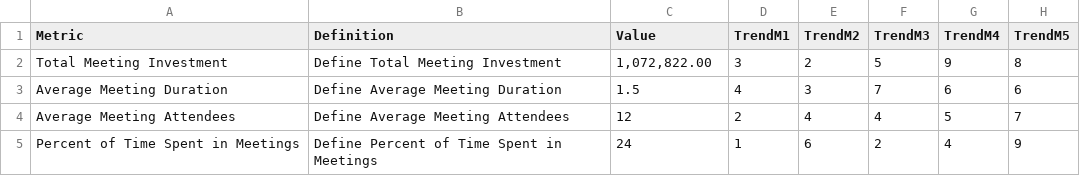
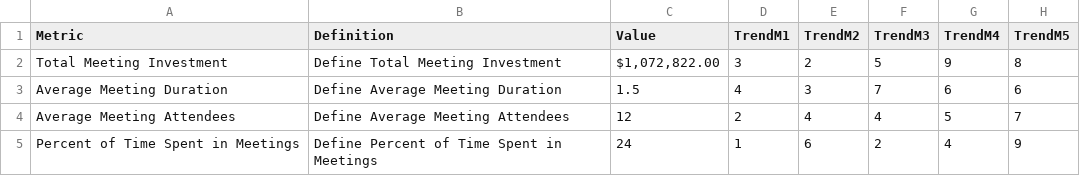
Before and after one commit to volometrix/design, a CSV file: _data/TimeManagementEfficiency.csv, drawn as a sheet; only a part is shown; the diff names each change by its address in the sheet, - before the commit and + after, or states it on an @@ line.

```diff
--- a/_data/TimeManagementEfficiency.csv
+++ b/_data/TimeManagementEfficiency.csv
-C2 (Value): 1,072,822.00
+C2 (Value): $1,072,822.00
```
Also changed, not shown: 2 other files.
